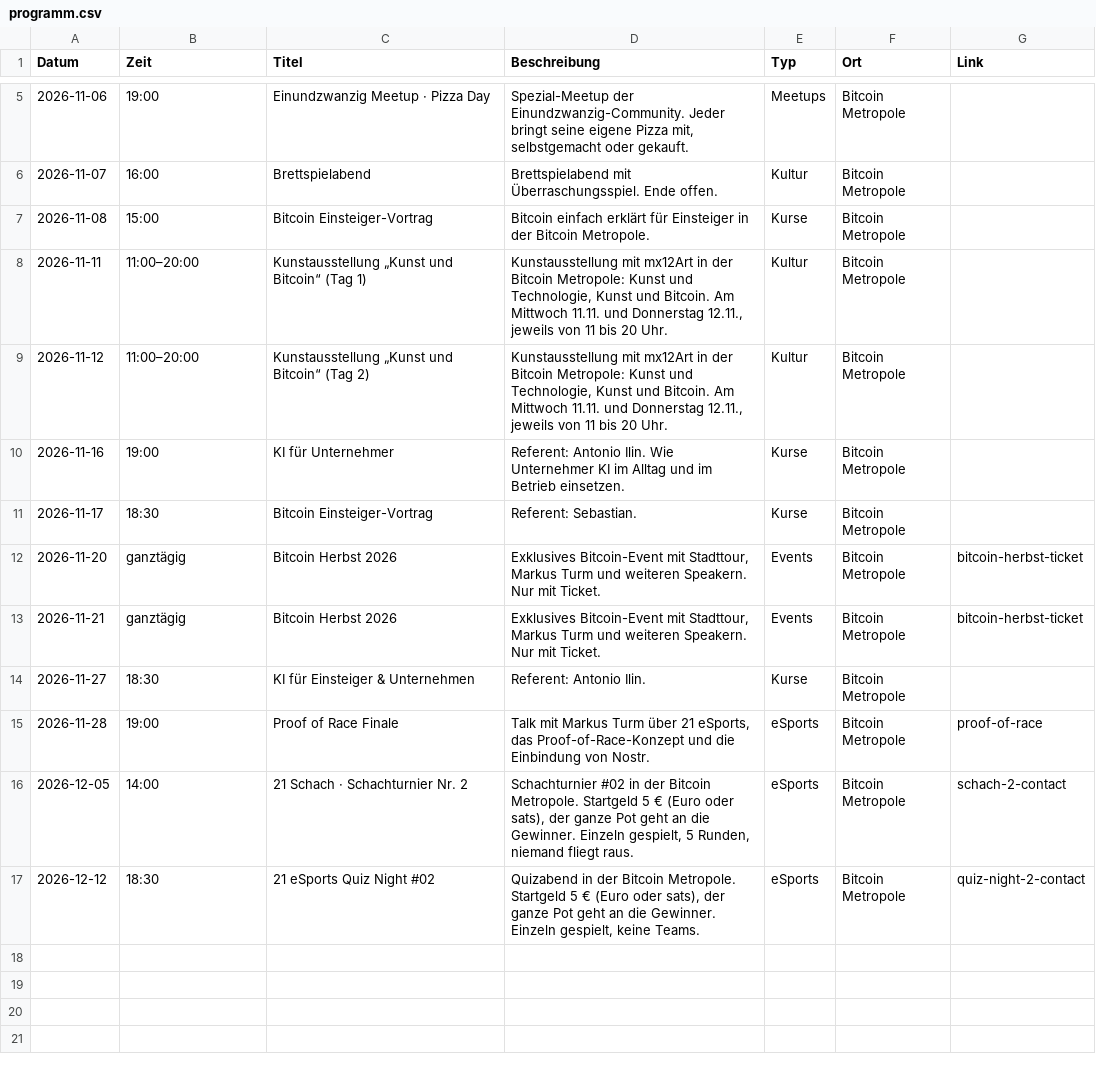
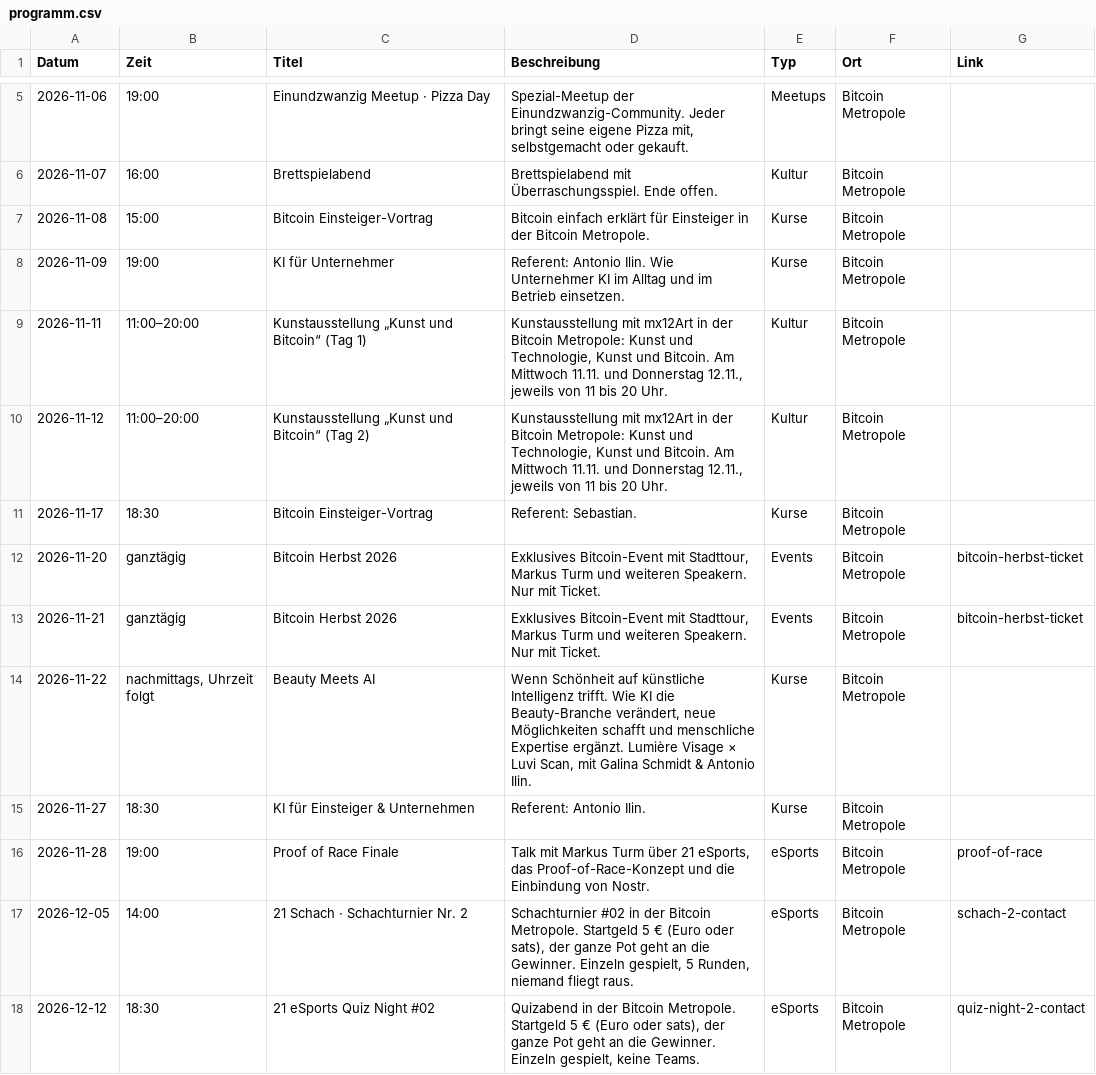
Before and after one commit to Razue/bitcoin_metropole_kempten, a CSV file: programm.csv, drawn as a sheet; only a part is shown, gaps mark what is left out.

Commit message:
Programm: KI für Unternehmer auf Mo 09.11. verschoben, Beauty Meets AI am So 22.11. (nachmittags, Uhrzeit folgt)

```diff
--- a/programm.csv
+++ b/programm.csv
@@ -7,5 +7,5 @@ Datum,Zeit,Titel,Beschreibung,Typ,Ort,Link
 2026-11-08,15:00,Bitcoin Einsteiger-Vortrag,"Bitcoin einfach erklärt für Einsteiger in der Bitcoin Metropole.",Kurse,Bitcoin Metropole,
+2026-11-09,19:00,KI für Unternehmer,"Referent: Antonio Ilin. Wie Unternehmer KI im Alltag und im Betrieb einsetzen.",Kurse,Bitcoin Metropole,
 2026-11-11,11:00–20:00,Kunstausstellung „Kunst und Bitcoin“ (Tag 1),"Kunstausstellung mit mx12Art in der Bitcoin Metropole: Kunst und Technologie, Kunst und Bitcoin. Am Mittwoch 11.11. und Donnerstag 12.11., jeweils von 11 bis 20 Uhr.",Kultur,Bitcoin Metropole,
 2026-11-12,11:00–20:00,Kunstausstellung „Kunst und Bitcoin“ (Tag 2),"Kunstausstellung mit mx12Art in der Bitcoin Metropole: Kunst und Technologie, Kunst und Bitcoin. Am Mittwoch 11.11. und Donnerstag 12.11., jeweils von 11 bis 20 Uhr.",Kultur,Bitcoin Metropole,
-2026-11-16,19:00,KI für Unternehmer,"Referent: Antonio Ilin. Wie Unternehmer KI im Alltag und im Betrieb einsetzen.",Kurse,Bitcoin Metropole,
 2026-11-17,18:30,Bitcoin Einsteiger-Vortrag,"Referent: Sebastian.",Kurse,Bitcoin Metropole,
@@ -13,2 +13,3 @@ Datum,Zeit,Titel,Beschreibung,Typ,Ort,Link
 2026-11-21,ganztägig,Bitcoin Herbst 2026,"Exklusives Bitcoin-Event mit Stadttour, Markus Turm und weiteren Speakern. Nur mit Ticket.",Events,Bitcoin Metropole,bitcoin-herbst-ticket
+2026-11-22,"nachmittags, Uhrzeit folgt",Beauty Meets AI,"Wenn Schönheit auf künstliche Intelligenz trifft. Wie KI die Beauty-Branche verändert, neue Möglichkeiten schafft und menschliche Expertise ergänzt. Lumière Visage × Luvi Scan, mit Galina Schmidt & Antonio Ilin.",Kurse,Bitcoin Metropole,
 2026-11-27,18:30,KI für Einsteiger & Unternehmen,"Referent: Antonio Ilin.",Kurse,Bitcoin Metropole,
```
Also changed, not shown: 2 other files.
